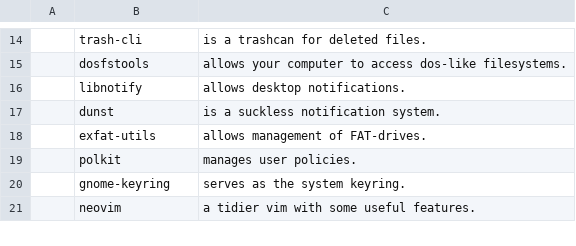
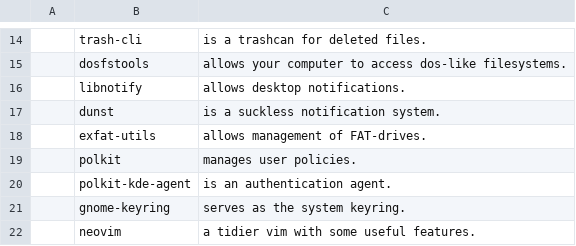
Before and after one commit to askeko/AARBS-wayland, a CSV file: progs.csv, drawn as a sheet; only a part is shown, gaps mark what is left out.

Commit message:
Update progs.csv

```diff
--- a/progs.csv
+++ b/progs.csv
@@ -19,2 +19,3 @@
 ,polkit,"manages user policies."
+,polkit-kde-agent,"is an authentication agent."
 ,gnome-keyring,"serves as the system keyring."
```
